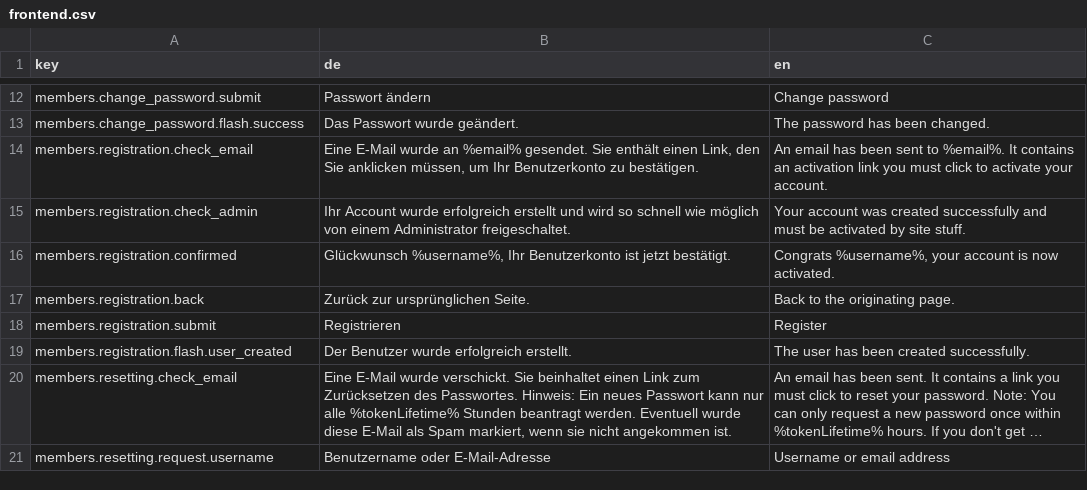
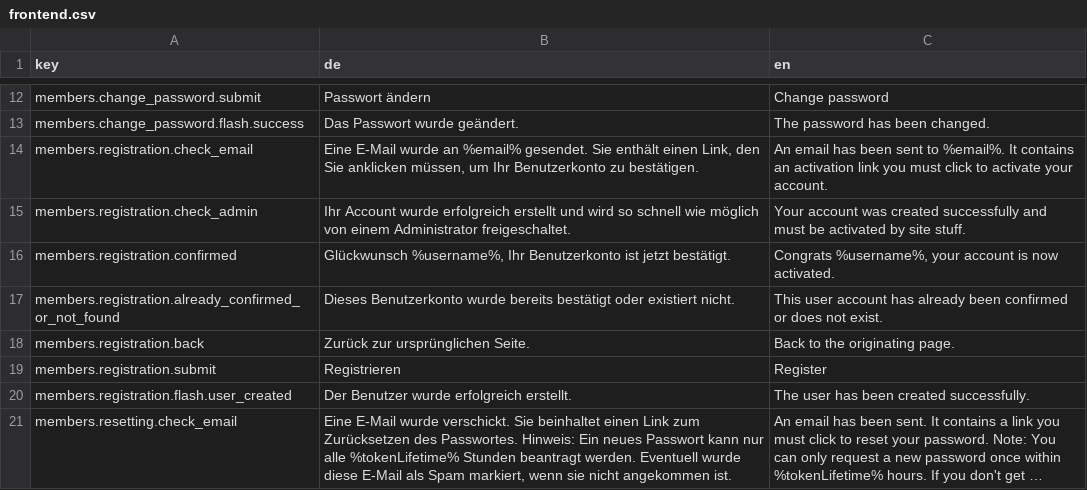
Before and after one commit to dachcom-digital/pimcore-members, a CSV file: src/MembersBundle/Resources/install/translations/frontend.csv, drawn as a sheet; only a part is shown, gaps mark what is left out; the shorter side is filled out with more unchanged rows; long unchanged cells end in …; the diff names each change by its address in the sheet, - before the commit and + after, or states it on an @@ line.

Commit message:
Do not throw any exception if confirmation token couldn't be found, see #175

```diff
--- a/src/MembersBundle/Resources/install/translations/frontend.csv
+++ b/src/MembersBundle/Resources/install/translations/frontend.csv
+row 17: members.registration.already_confirmed_or_not_found | Dieses Benutzerkonto wurde bereits bestätigt oder existiert nicht. | This user account has already been confirmed or does not exist.
```
Also changed, not shown: 3 other files.
